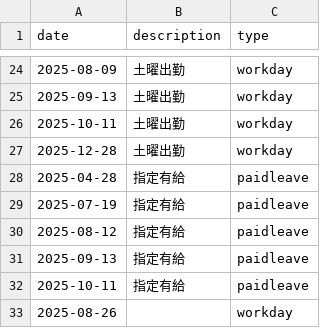
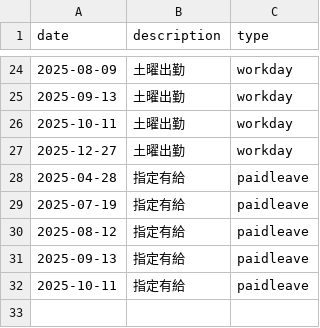
Before and after one commit to 3216311ktt/daily_report_app, a CSV file: company_calendar.csv, drawn as a sheet; only a part is shown, gaps mark what is left out.

```diff
--- a/company_calendar.csv
+++ b/company_calendar.csv
@@ -26,3 +26,3 @@ date,description,type
 2025-10-11,土曜出勤,workday
-2025-12-28,土曜出勤,workday
+2025-12-27,土曜出勤,workday
 2025-04-28,指定有給,paidleave
@@ -32,2 +32 @@ date,description,type
 2025-10-11,指定有給,paidleave
-2025-08-26,,workday
```
Also changed, not shown: 5 other files.
